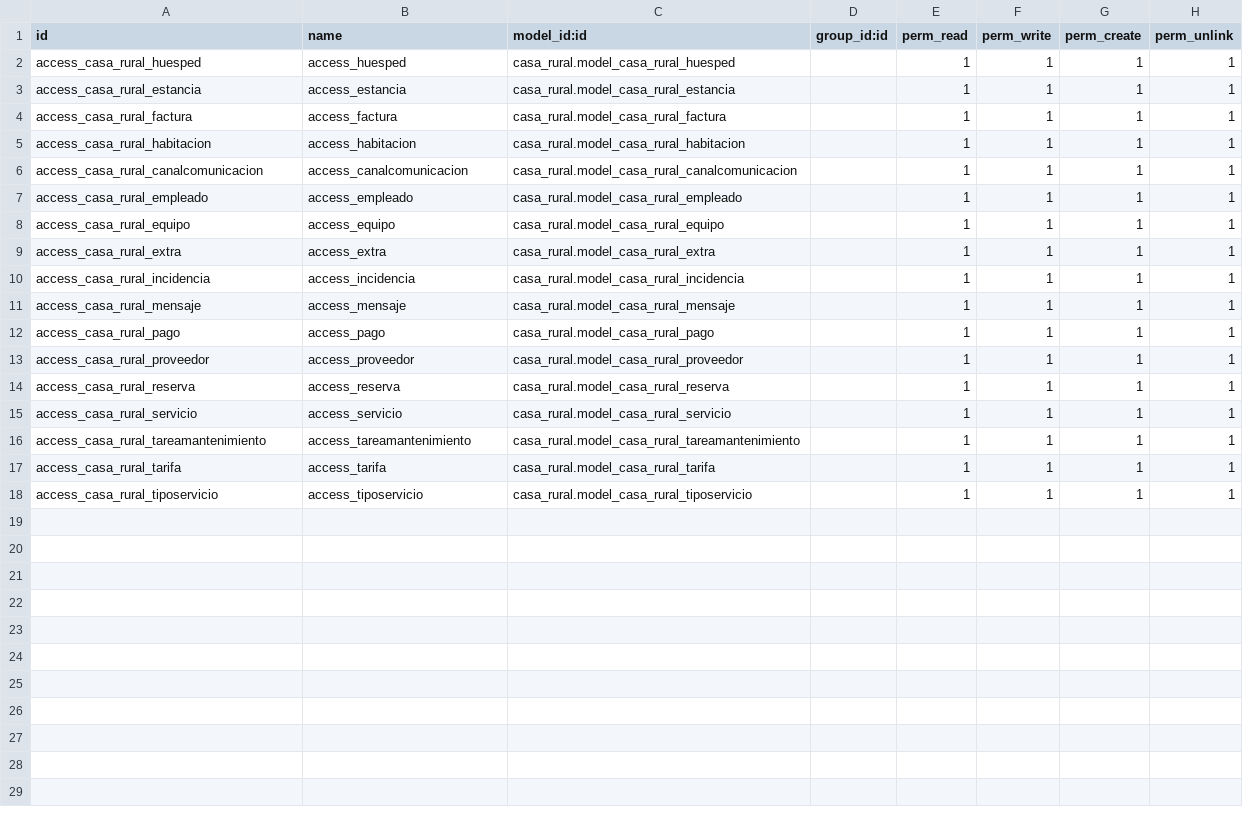
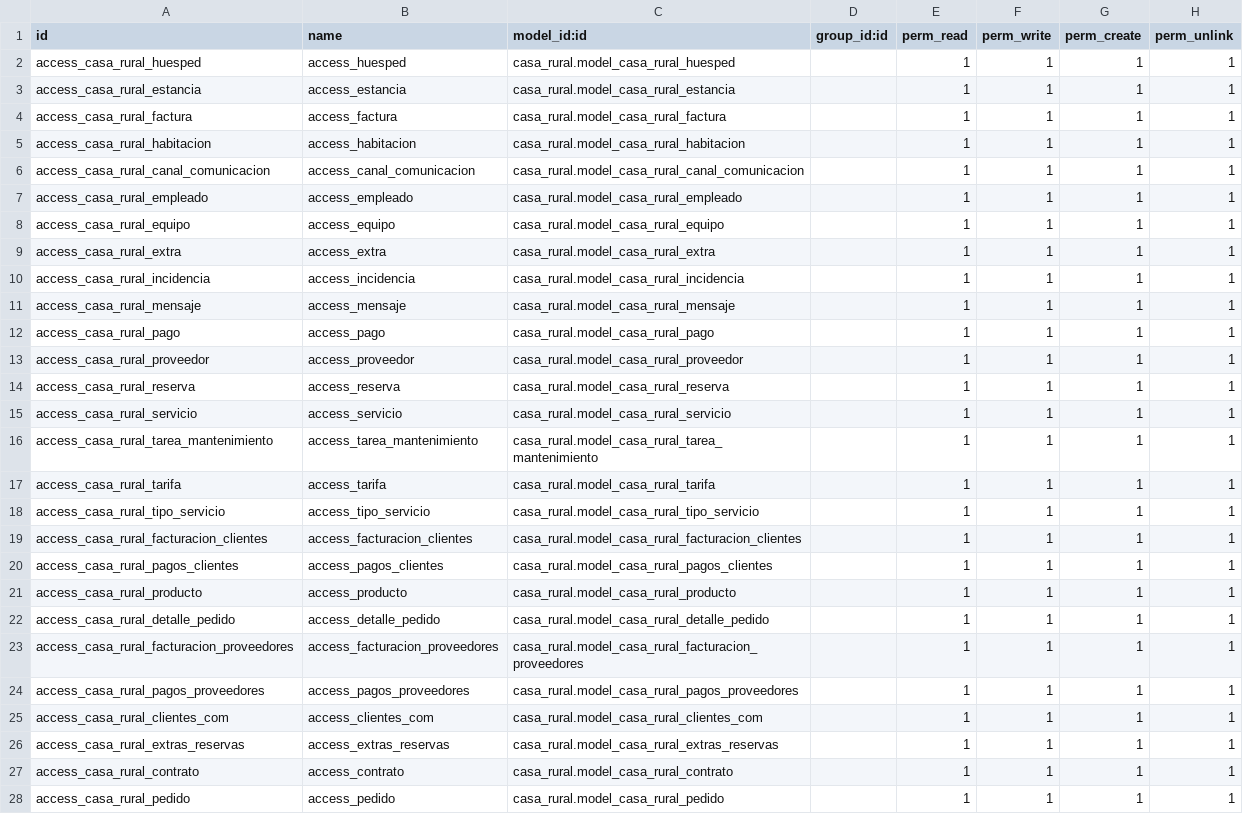
Before and after one commit to FelipeVOrellana/casa_rural, a CSV file: security/ir.model.access.csv, drawn as a sheet.

Commit message:
4.0

```diff
--- a/security/ir.model.access.csv
+++ b/security/ir.model.access.csv
@@ -5,3 +5,3 @@ access_casa_rural_factura,access_factura,casa_rural.model_casa_rural_factura,,1,
 access_casa_rural_habitacion,access_habitacion,casa_rural.model_casa_rural_habitacion,,1,1,1,1
-access_casa_rural_canalcomunicacion,access_canalcomunicacion,casa_rural.model_casa_rural_canalcomunicacion,,1,1,1,1
+access_casa_rural_canal_comunicacion,access_canal_comunicacion,casa_rural.model_casa_rural_canal_comunicacion,,1,1,1,1
 access_casa_rural_empleado,access_empleado,casa_rural.model_casa_rural_empleado,,1,1,1,1
@@ -15,4 +15,14 @@ access_casa_rural_reserva,access_reserva,casa_rural.model_casa_rural_reserva,,1,
 access_casa_rural_servicio,access_servicio,casa_rural.model_casa_rural_servicio,,1,1,1,1
-access_casa_rural_tareamantenimiento,access_tareamantenimiento,casa_rural.model_casa_rural_tareamantenimiento,,1,1,1,1
+access_casa_rural_tarea_mantenimiento,access_tarea_mantenimiento,casa_rural.model_casa_rural_tarea_mantenimiento,,1,1,1,1
 access_casa_rural_tarifa,access_tarifa,casa_rural.model_casa_rural_tarifa,,1,1,1,1
-access_casa_rural_tiposervicio,access_tiposervicio,casa_rural.model_casa_rural_tiposervicio,,1,1,1,1
+access_casa_rural_tipo_servicio,access_tipo_servicio,casa_rural.model_casa_rural_tipo_servicio,,1,1,1,1
+access_casa_rural_facturacion_clientes,access_facturacion_clientes,casa_rural.model_casa_rural_facturacion_clientes,,1,1,1,1
+access_casa_rural_pagos_clientes,access_pagos_clientes,casa_rural.model_casa_rural_pagos_clientes,,1,1,1,1
+access_casa_rural_producto,access_producto,casa_rural.model_casa_rural_producto,,1,1,1,1
+access_casa_rural_detalle_pedido,access_detalle_pedido,casa_rural.model_casa_rural_detalle_pedido,,1,1,1,1
+access_casa_rural_facturacion_proveedores,access_facturacion_proveedores,casa_rural.model_casa_rural_facturacion_proveedores,,1,1,1,1
+access_casa_rural_pagos_proveedores,access_pagos_proveedores,casa_rural.model_casa_rural_pagos_proveedores,,1,1,1,1
+access_casa_rural_clientes_com,access_clientes_com,casa_rural.model_casa_rural_clientes_com,,1,1,1,1
+access_casa_rural_extras_reservas,access_extras_reservas,casa_rural.model_casa_rural_extras_reservas,,1,1,1,1
+access_casa_rural_contrato,access_contrato,casa_rural.model_casa_rural_contrato,,1,1,1,1
+access_casa_rural_pedido,access_pedido,casa_rural.model_casa_rural_pedido,,1,1,1,1
```
